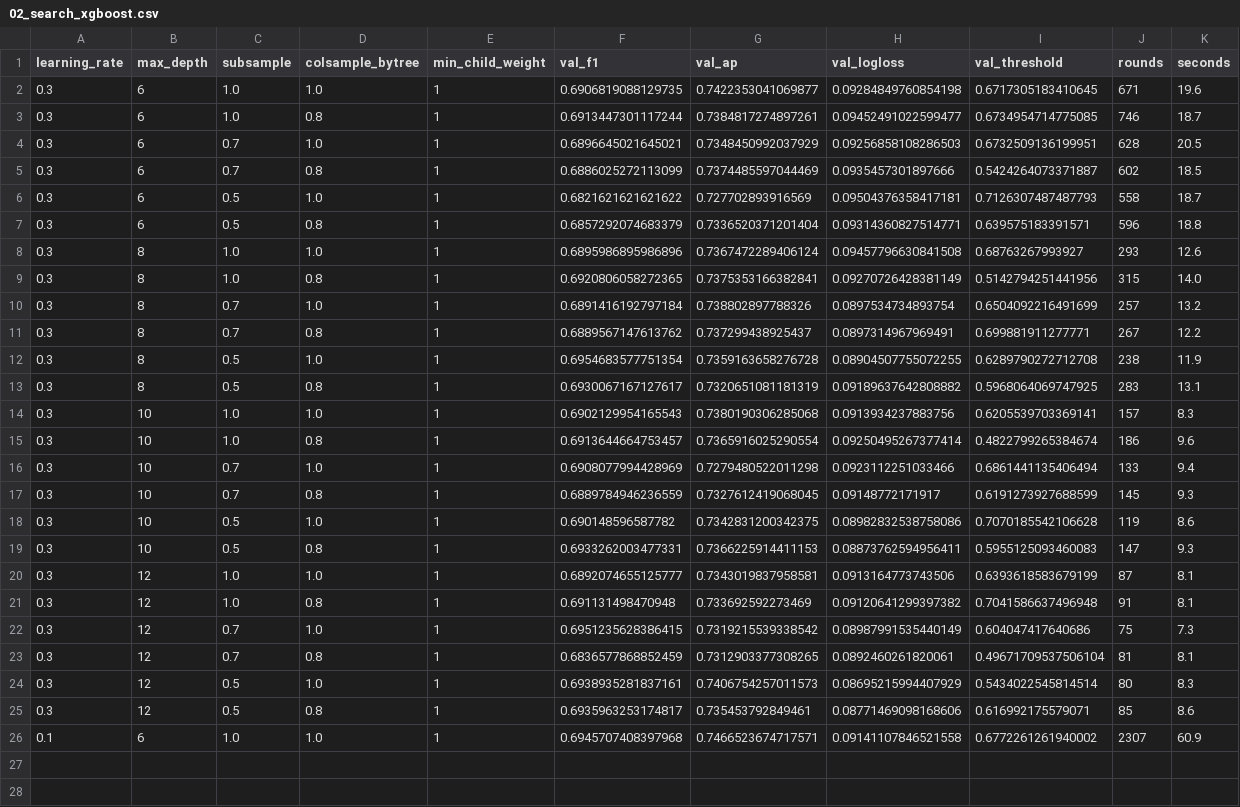
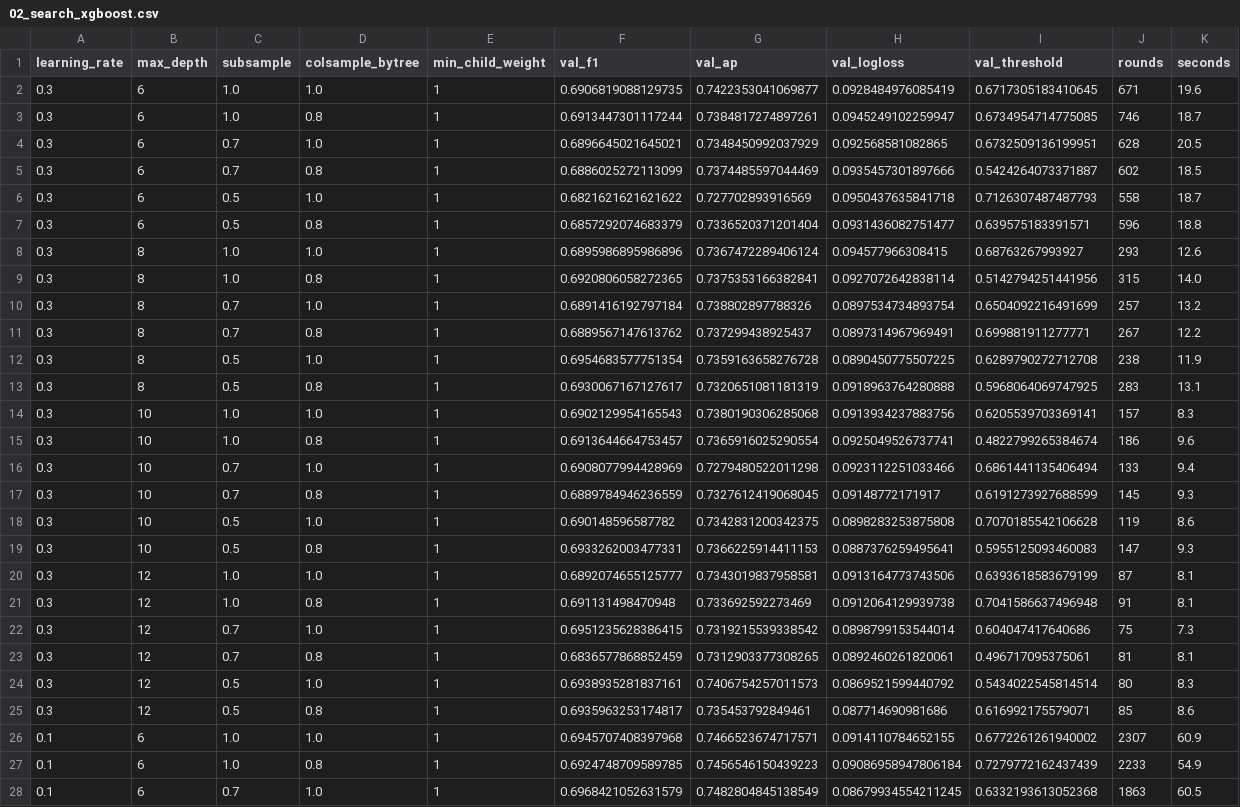
Before and after one commit to scottonchain/layerzero_xgboost, a CSV file: results/02_search_xgboost.csv, drawn as a sheet; only a part is shown; the diff covers the shown part only.

```diff
--- a/results/02_search_xgboost.csv
+++ b/results/02_search_xgboost.csv
@@ -1,26 +1,28 @@
 learning_rate,max_depth,subsample,colsample_bytree,min_child_weight,val_f1,val_ap,val_logloss,val_threshold,rounds,seconds
-0.3,6,1.0,1.0,1,0.6906819088129735,0.7422353041069877,0.09284849760854198,0.6717305183410645,671,19.6
-0.3,6,1.0,0.8,1,0.6913447301117244,0.7384817274897261,0.09452491022599477,0.6734954714775085,746,18.7
-0.3,6,0.7,1.0,1,0.6896645021645021,0.7348450992037929,0.09256858108286503,0.6732509136199951,628,20.5
+0.3,6,1.0,1.0,1,0.6906819088129735,0.7422353041069877,0.0928484976085419,0.6717305183410645,671,19.6
+0.3,6,1.0,0.8,1,0.6913447301117244,0.7384817274897261,0.0945249102259947,0.6734954714775085,746,18.7
+0.3,6,0.7,1.0,1,0.6896645021645021,0.7348450992037929,0.092568581082865,0.6732509136199951,628,20.5
 0.3,6,0.7,0.8,1,0.6886025272113099,0.7374485597044469,0.0935457301897666,0.5424264073371887,602,18.5
-0.3,6,0.5,1.0,1,0.6821621621621622,0.727702893916569,0.09504376358417181,0.7126307487487793,558,18.7
-0.3,6,0.5,0.8,1,0.6857292074683379,0.7336520371201404,0.09314360827514771,0.639575183391571,596,18.8
-0.3,8,1.0,1.0,1,0.6895986895986896,0.7367472289406124,0.09457796630841508,0.68763267993927,293,12.6
-0.3,8,1.0,0.8,1,0.6920806058272365,0.7375353166382841,0.09270726428381149,0.5142794251441956,315,14.0
+0.3,6,0.5,1.0,1,0.6821621621621622,0.727702893916569,0.0950437635841718,0.7126307487487793,558,18.7
+0.3,6,0.5,0.8,1,0.6857292074683379,0.7336520371201404,0.0931436082751477,0.639575183391571,596,18.8
+0.3,8,1.0,1.0,1,0.6895986895986896,0.7367472289406124,0.094577966308415,0.68763267993927,293,12.6
+0.3,8,1.0,0.8,1,0.6920806058272365,0.7375353166382841,0.0927072642838114,0.5142794251441956,315,14.0
 0.3,8,0.7,1.0,1,0.6891416192797184,0.738802897788326,0.0897534734893754,0.6504092216491699,257,13.2
 0.3,8,0.7,0.8,1,0.6889567147613762,0.737299438925437,0.0897314967969491,0.699881911277771,267,12.2
-0.3,8,0.5,1.0,1,0.6954683577751354,0.7359163658276728,0.08904507755072255,0.6289790272712708,238,11.9
-0.3,8,0.5,0.8,1,0.6930067167127617,0.7320651081181319,0.09189637642808882,0.5968064069747925,283,13.1
+0.3,8,0.5,1.0,1,0.6954683577751354,0.7359163658276728,0.0890450775507225,0.6289790272712708,238,11.9
+0.3,8,0.5,0.8,1,0.6930067167127617,0.7320651081181319,0.0918963764280888,0.5968064069747925,283,13.1
 0.3,10,1.0,1.0,1,0.6902129954165543,0.7380190306285068,0.0913934237883756,0.6205539703369141,157,8.3
-0.3,10,1.0,0.8,1,0.6913644664753457,0.7365916025290554,0.09250495267377414,0.4822799265384674,186,9.6
+0.3,10,1.0,0.8,1,0.6913644664753457,0.7365916025290554,0.0925049526737741,0.4822799265384674,186,9.6
 0.3,10,0.7,1.0,1,0.6908077994428969,0.7279480522011298,0.0923112251033466,0.6861441135406494,133,9.4
 0.3,10,0.7,0.8,1,0.6889784946236559,0.7327612419068045,0.09148772171917,0.6191273927688599,145,9.3
-0.3,10,0.5,1.0,1,0.690148596587782,0.7342831200342375,0.08982832538758086,0.7070185542106628,119,8.6
-0.3,10,0.5,0.8,1,0.6933262003477331,0.7366225914411153,0.08873762594956411,0.5955125093460083,147,9.3
+0.3,10,0.5,1.0,1,0.690148596587782,0.7342831200342375,0.0898283253875808,0.7070185542106628,119,8.6
+0.3,10,0.5,0.8,1,0.6933262003477331,0.7366225914411153,0.0887376259495641,0.5955125093460083,147,9.3
 0.3,12,1.0,1.0,1,0.6892074655125777,0.7343019837958581,0.0913164773743506,0.6393618583679199,87,8.1
-0.3,12,1.0,0.8,1,0.691131498470948,0.733692592273469,0.09120641299397382,0.7041586637496948,91,8.1
-0.3,12,0.7,1.0,1,0.6951235628386415,0.7319215539338542,0.08987991535440149,0.604047417640686,75,7.3
-0.3,12,0.7,0.8,1,0.6836577868852459,0.7312903377308265,0.0892460261820061,0.49671709537506104,81,8.1
-0.3,12,0.5,1.0,1,0.6938935281837161,0.7406754257011573,0.08695215994407929,0.5434022545814514,80,8.3
-0.3,12,0.5,0.8,1,0.6935963253174817,0.735453792849461,0.08771469098168606,0.616992175579071,85,8.6
-0.1,6,1.0,1.0,1,0.6945707408397968,0.7466523674717571,0.09141107846521558,0.6772261261940002,2307,60.9
+0.3,12,1.0,0.8,1,0.691131498470948,0.733692592273469,0.0912064129939738,0.7041586637496948,91,8.1
+0.3,12,0.7,1.0,1,0.6951235628386415,0.7319215539338542,0.0898799153544014,0.604047417640686,75,7.3
+0.3,12,0.7,0.8,1,0.6836577868852459,0.7312903377308265,0.0892460261820061,0.496717095375061,81,8.1
+0.3,12,0.5,1.0,1,0.6938935281837161,0.7406754257011573,0.0869521599440792,0.5434022545814514,80,8.3
+0.3,12,0.5,0.8,1,0.6935963253174817,0.735453792849461,0.087714690981686,0.616992175579071,85,8.6
+0.1,6,1.0,1.0,1,0.6945707408397968,0.7466523674717571,0.0914110784652155,0.6772261261940002,2307,60.9
+0.1,6,1.0,0.8,1,0.6924748709589785,0.7456546150439223,0.09086958947806184,0.7279772162437439,2233,54.9
+0.1,6,0.7,1.0,1,0.6968421052631579,0.7482804845138549,0.08679934554211245,0.6332193613052368,1863,60.5
```
Also changed, not shown: 8 added rows elsewhere in this file, 1 other file.
